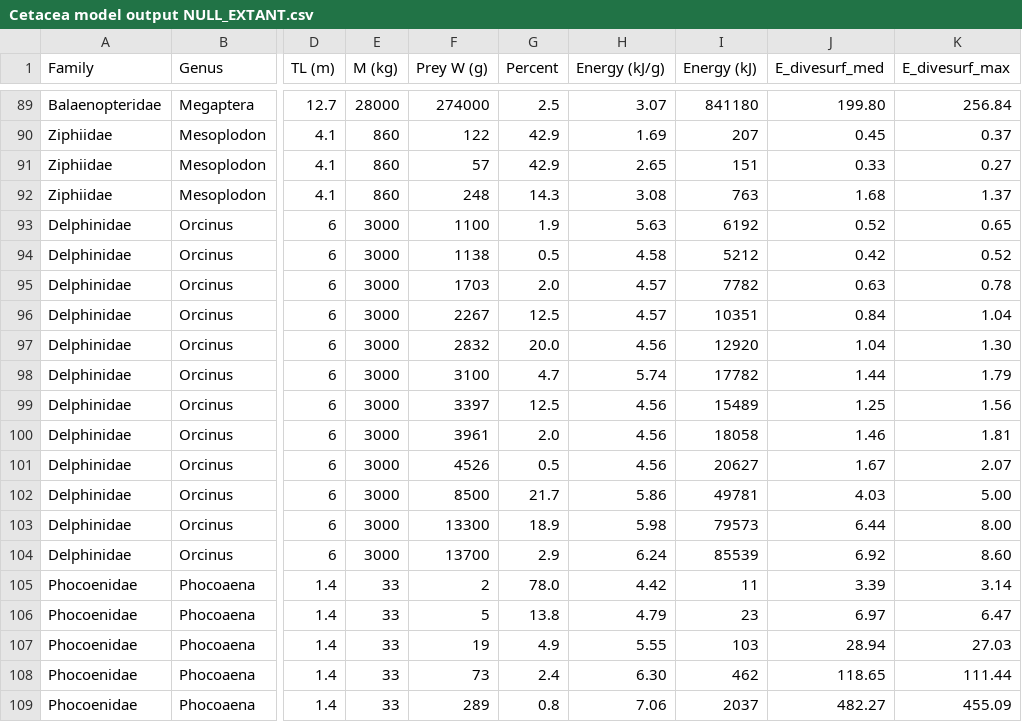
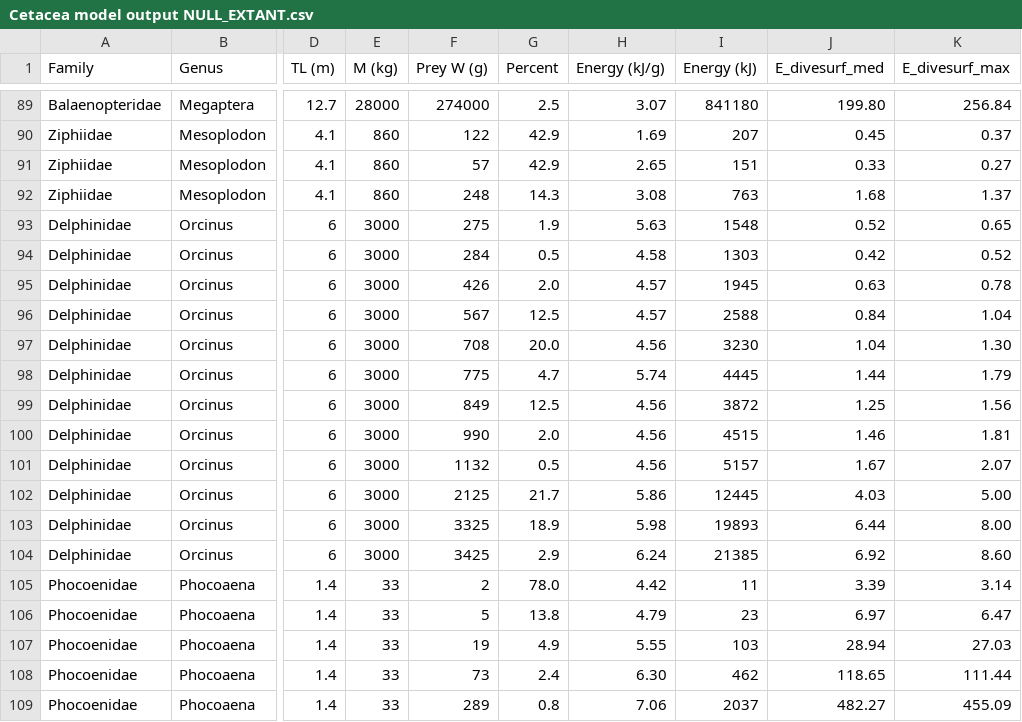
Before and after one commit to mssavoca/JerEnergeticScaling, a CSV file: Cetacea model output NULL_EXTANT.csv, drawn as a sheet; only a part is shown, gaps mark what is left out; the diff covers the shown part only; the diff names each change by its address in the sheet, - before the commit and + after, or states it on an @@ line.

```diff
--- a/Cetacea model output NULL_EXTANT.csv
+++ b/Cetacea model output NULL_EXTANT.csv
-F93 (Prey W (g)): 1100
+F93 (Prey W (g)): 275
-I93 (Energy (kJ)): 6192
+I93 (Energy (kJ)): 1548
-F94 (Prey W (g)): 1138
+F94 (Prey W (g)): 284
-I94 (Energy (kJ)): 5212
+I94 (Energy (kJ)): 1303
-F95 (Prey W (g)): 1703
+F95 (Prey W (g)): 426
-I95 (Energy (kJ)): 7782
+I95 (Energy (kJ)): 1945
-F96 (Prey W (g)): 2267
+F96 (Prey W (g)): 567
-I96 (Energy (kJ)): 10351
+I96 (Energy (kJ)): 2588
-F97 (Prey W (g)): 2832
+F97 (Prey W (g)): 708
-I97 (Energy (kJ)): 12920
+I97 (Energy (kJ)): 3230
-F98 (Prey W (g)): 3100
+F98 (Prey W (g)): 775
-I98 (Energy (kJ)): 17782
+I98 (Energy (kJ)): 4445
-F99 (Prey W (g)): 3397
+F99 (Prey W (g)): 849
-I99 (Energy (kJ)): 15489
+I99 (Energy (kJ)): 3872
-F100 (Prey W (g)): 3961
+F100 (Prey W (g)): 990
-I100 (Energy (kJ)): 18058
+I100 (Energy (kJ)): 4515
-F101 (Prey W (g)): 4526
+F101 (Prey W (g)): 1132
-I101 (Energy (kJ)): 20627
+I101 (Energy (kJ)): 5157
-F102 (Prey W (g)): 8500
+F102 (Prey W (g)): 2125
-I102 (Energy (kJ)): 49781
+I102 (Energy (kJ)): 12445
-F103 (Prey W (g)): 13300
+F103 (Prey W (g)): 3325
-I103 (Energy (kJ)): 79573
+I103 (Energy (kJ)): 19893
-F104 (Prey W (g)): 13700
+F104 (Prey W (g)): 3425
-I104 (Energy (kJ)): 85539
+I104 (Energy (kJ)): 21385
```
Also changed, not shown: 72 edited cells elsewhere in this file, Cetacea model output BOUT_EXTANT.csv, 2 other files.
